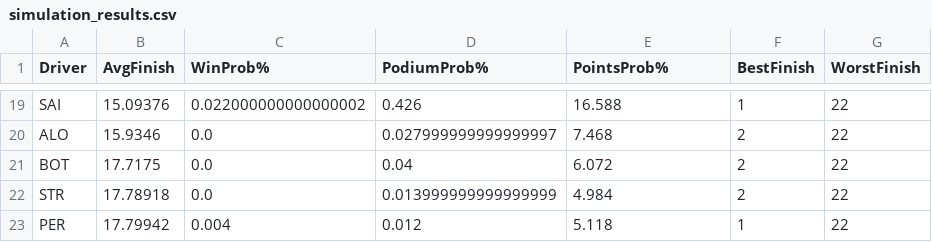
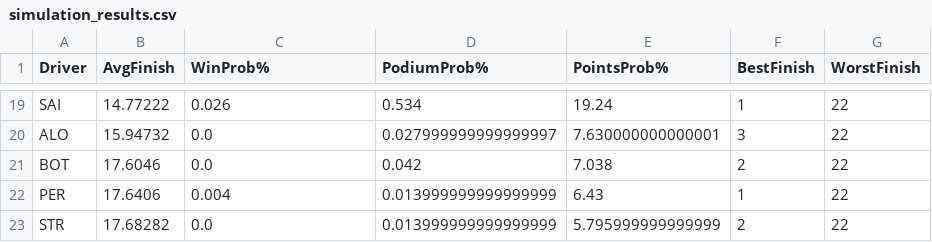
Before and after one commit to Kummorrii/f1-race-predictor, a CSV file: simulation_results.csv, drawn as a sheet; only a part is shown, gaps mark what is left out; removed rows and columns are numbered as before the commit, all else as after; the diff covers the shown part only; the diff names each change by its address in the sheet, - before the commit and + after, or states it on an @@ line.

```diff
--- a/simulation_results.csv
+++ b/simulation_results.csv
-B19 (AvgFinish): 15.09376
+B19 (AvgFinish): 14.77222
-C19 (WinProb%): 0.022000000000000002
+C19 (WinProb%): 0.026
-D19 (PodiumProb%): 0.426
+D19 (PodiumProb%): 0.534
-E19 (PointsProb%): 16.588
+E19 (PointsProb%): 19.24
-B20 (AvgFinish): 15.9346
+B20 (AvgFinish): 15.94732
-E20 (PointsProb%): 7.468
+E20 (PointsProb%): 7.630000000000001
-F20 (BestFinish): 2
+F20 (BestFinish): 3
-B21 (AvgFinish): 17.7175
+B21 (AvgFinish): 17.6046
-D21 (PodiumProb%): 0.04
+D21 (PodiumProb%): 0.042
-E21 (PointsProb%): 6.072
+E21 (PointsProb%): 7.038
+row 22: PER | 17.6406 | 0.004 | 0.013999999999999999 | 6.43 | 1 | 22
-B23 (AvgFinish): 17.78918
+B23 (AvgFinish): 17.68282
-E23 (PointsProb%): 4.984
+E23 (PointsProb%): 5.795999999999999
-row 23: PER | 17.79942 | 0.004 | 0.012 | 5.118 | 1 | 22
```
Also changed, not shown: 3 added rows, 3 removed rows and 55 edited cells elsewhere in this file, f1_data/processed_features.csv, f1_data/race_results_2026.csv, 4 other files.
